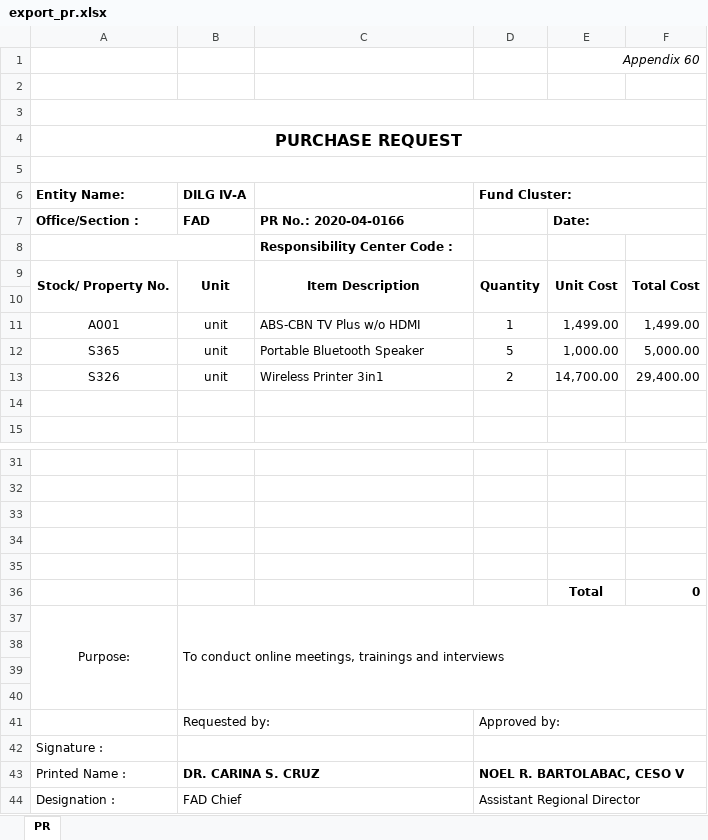
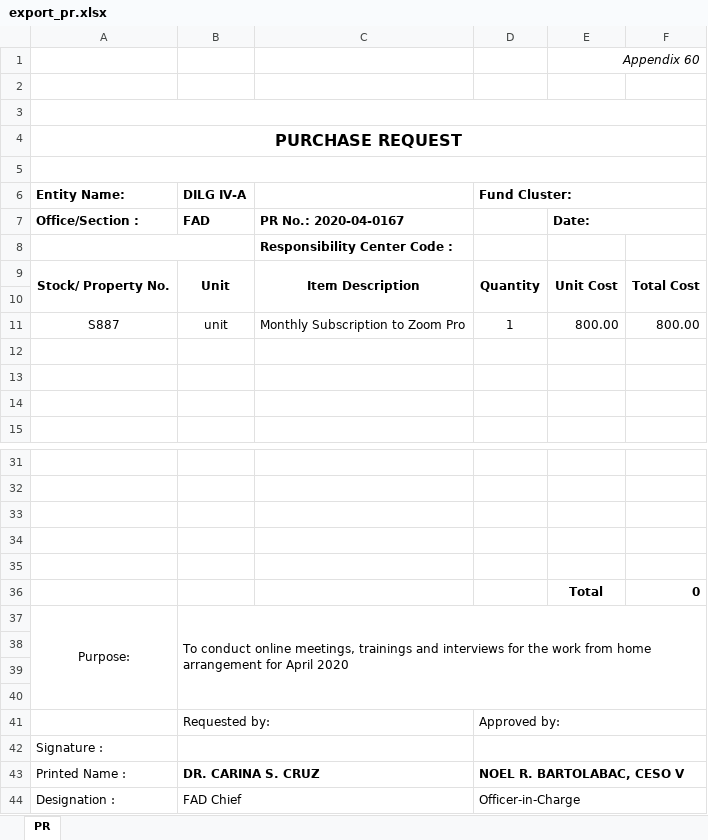
Before and after one commit to princezhian19/fas2020, an Excel workbook: export_pr.xlsx, sheet PR, drawn as a sheet; only a part is shown, gaps mark what is left out; values as stored, in another font and other column widths than the file's, no borders; removed rows and columns are numbered as before the commit, all else as after; the diff names each change by its address in the sheet, - before the commit and + after, or states it on an @@ line.

```diff
--- a/export_pr.xlsx (sheet PR)
+++ b/export_pr.xlsx (sheet PR)
-C7: PR No.: 2020-04-0166
+C7: PR No.: 2020-04-0167
-row 11: A001 | unit | ABS-CBN TV Plus w/o HDMI | 1 | 1,499.00 | 1,499.00
+row 11: S887 | unit | Monthly Subscription to Zoom Pro | 1 | 800.00 | 800.00
-row 12: S365 | unit | Portable Bluetooth Speaker | 5 | 1,000.00 | 5,000.00
+row 12: (empty)
-row 13: S326 | unit | Wireless Printer 3in1 | 2 | 14,700.00 | 29,400.00
+row 13: (empty)
-B37 (DILG IV-A): …and interviews
+B37 (DILG IV-A): …and interviews for the work from home arrangement for April 2020
-D44 (Fund Cluster:): Assistant Regional Director
+D44 (Fund Cluster:): Officer-in-Charge
```
Also changed, not shown: 2 other files.
